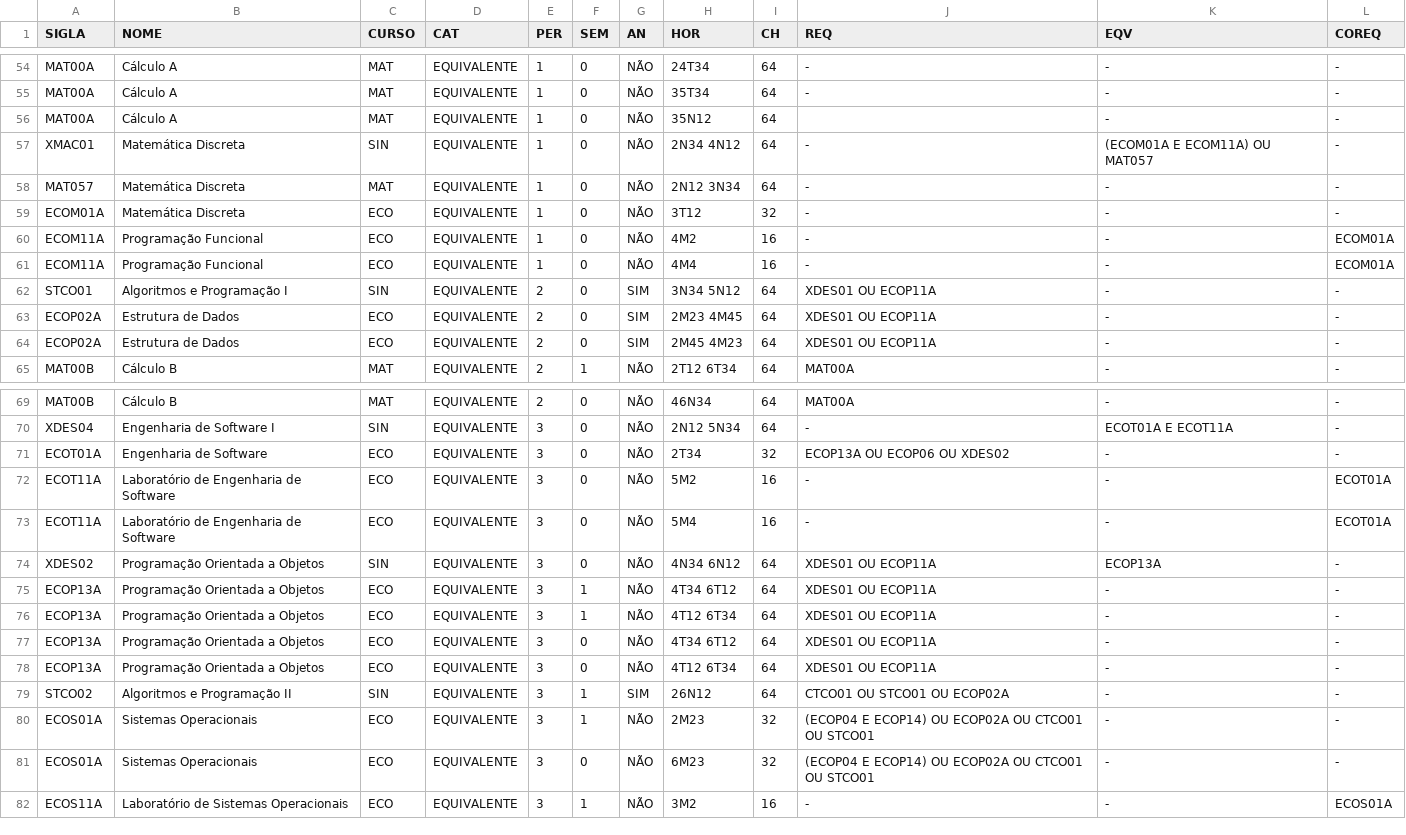
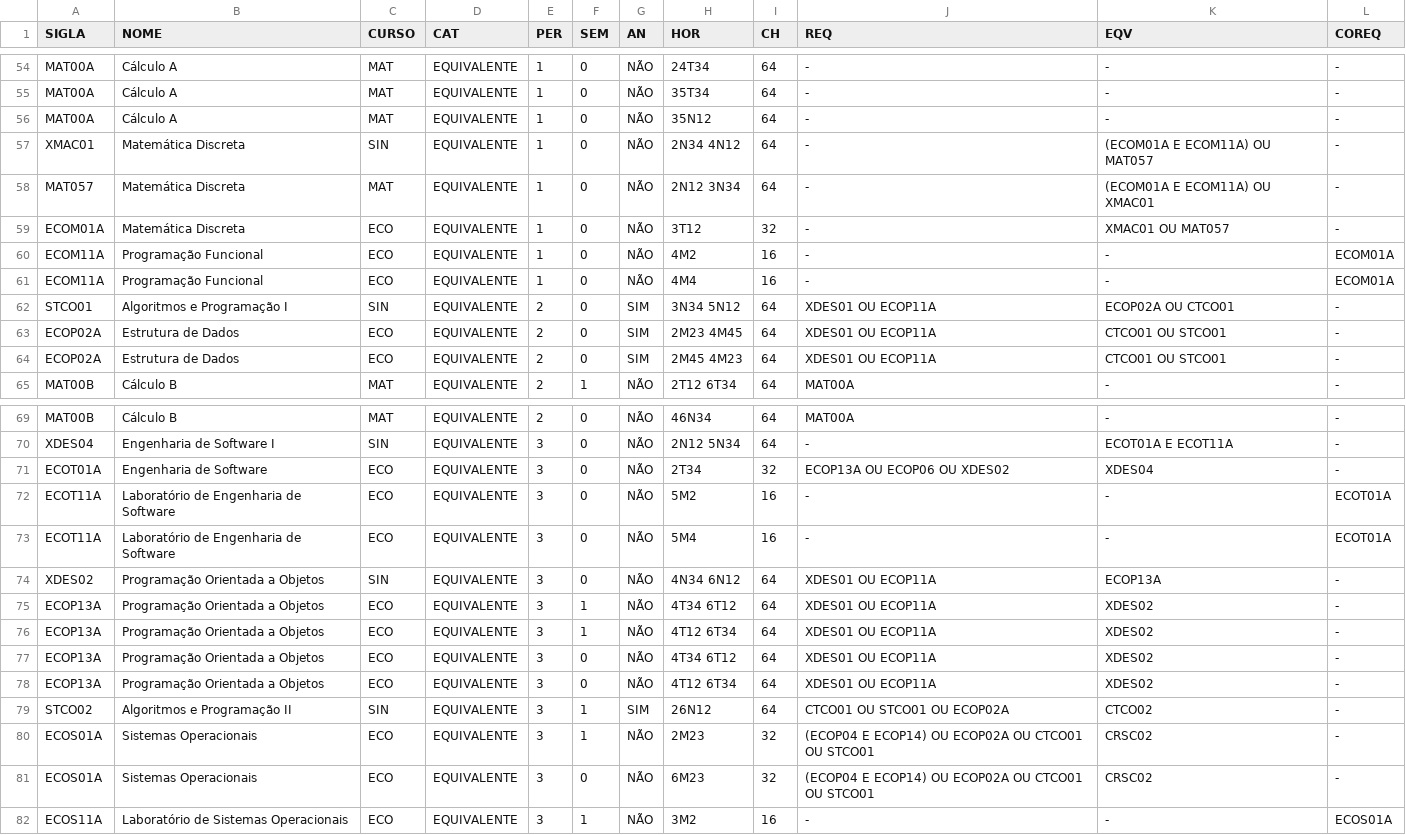
Before and after one commit to ViniciusVsV/AG-Trabalho, a CSV file: Datasets/DisciplinasCCO.csv, drawn as a sheet; only a part is shown, gaps mark what is left out; the diff covers the shown part only.

```diff
--- a/Datasets/DisciplinasCCO.csv
+++ b/Datasets/DisciplinasCCO.csv
@@ -55,11 +55,11 @@ MAT00A,Cálculo A,MAT,EQUIVALENTE,1,0,NÃO,24T34,64,-,-,-
 MAT00A,Cálculo A,MAT,EQUIVALENTE,1,0,NÃO,35T34,64,-,-,-
-MAT00A,Cálculo A,MAT,EQUIVALENTE,1,0,NÃO,35N12,64,,-,-
+MAT00A,Cálculo A,MAT,EQUIVALENTE,1,0,NÃO,35N12,64,-,-,-
 XMAC01,Matemática Discreta,SIN,EQUIVALENTE,1,0,NÃO,2N34 4N12,64,-,(ECOM01A E ECOM11A) OU MAT057,-
-MAT057,Matemática Discreta,MAT,EQUIVALENTE,1,0,NÃO,2N12 3N34,64,-,-,-
-ECOM01A,Matemática Discreta,ECO,EQUIVALENTE,1,0,NÃO,3T12,32,-,-,-
+MAT057,Matemática Discreta,MAT,EQUIVALENTE,1,0,NÃO,2N12 3N34,64,-,(ECOM01A E ECOM11A) OU XMAC01,-
+ECOM01A,Matemática Discreta,ECO,EQUIVALENTE,1,0,NÃO,3T12,32,-,XMAC01 OU MAT057,-
 ECOM11A,Programação Funcional,ECO,EQUIVALENTE,1,0,NÃO,4M2,16,-,-,ECOM01A
 ECOM11A,Programação Funcional,ECO,EQUIVALENTE,1,0,NÃO,4M4,16,-,-,ECOM01A
-STCO01,Algoritmos e Programação I,SIN,EQUIVALENTE,2,0,SIM,3N34 5N12,64,XDES01 OU ECOP11A,-,-
-ECOP02A,Estrutura de Dados,ECO,EQUIVALENTE,2,0,SIM,2M23 4M45,64,XDES01 OU ECOP11A,-,-
-ECOP02A,Estrutura de Dados,ECO,EQUIVALENTE,2,0,SIM,2M45 4M23,64,XDES01 OU ECOP11A,-,-
+STCO01,Algoritmos e Programação I,SIN,EQUIVALENTE,2,0,SIM,3N34 5N12,64,XDES01 OU ECOP11A,ECOP02A OU CTCO01,-
+ECOP02A,Estrutura de Dados,ECO,EQUIVALENTE,2,0,SIM,2M23 4M45,64,XDES01 OU ECOP11A,CTCO01 OU STCO01,-
+ECOP02A,Estrutura de Dados,ECO,EQUIVALENTE,2,0,SIM,2M45 4M23,64,XDES01 OU ECOP11A,CTCO01 OU STCO01,-
 MAT00B,Cálculo B,MAT,EQUIVALENTE,2,1,NÃO,2T12 6T34,64,MAT00A,-,-
@@ -70,3 +70,3 @@ MAT00B,Cálculo B,MAT,EQUIVALENTE,2,0,NÃO,46N34,64,MAT00A,-,-
 XDES04,Engenharia de Software I,SIN,EQUIVALENTE,3,0,NÃO,2N12 5N34,64,-,ECOT01A E ECOT11A,-
-ECOT01A,Engenharia de Software,ECO,EQUIVALENTE,3,0,NÃO,2T34,32,ECOP13A OU ECOP06 OU XDES02,-,-
+ECOT01A,Engenharia de Software,ECO,EQUIVALENTE,3,0,NÃO,2T34,32,ECOP13A OU ECOP06 OU XDES02,XDES04,-
 ECOT11A,Laboratório de Engenharia de Software,ECO,EQUIVALENTE,3,0,NÃO,5M2,16,-,-,ECOT01A
@@ -74,9 +74,9 @@ ECOT11A,Laboratório de Engenharia de Software,ECO,EQUIVALENTE,3,0,NÃO,5M4,16,-
 XDES02,Programação Orientada a Objetos,SIN,EQUIVALENTE,3,0,NÃO,4N34 6N12,64,XDES01 OU ECOP11A,ECOP13A,-
-ECOP13A,Programação Orientada a Objetos,ECO,EQUIVALENTE,3,1,NÃO,4T34 6T12,64,XDES01 OU ECOP11A,-,-
-ECOP13A,Programação Orientada a Objetos,ECO,EQUIVALENTE,3,1,NÃO,4T12 6T34,64,XDES01 OU ECOP11A,-,-
-ECOP13A,Programação Orientada a Objetos,ECO,EQUIVALENTE,3,0,NÃO,4T34 6T12,64,XDES01 OU ECOP11A,-,-
-ECOP13A,Programação Orientada a Objetos,ECO,EQUIVALENTE,3,0,NÃO,4T12 6T34,64,XDES01 OU ECOP11A,-,-
-STCO02,Algoritmos e Programação II,SIN,EQUIVALENTE,3,1,SIM,26N12,64,CTCO01 OU STCO01 OU ECOP02A,-,-
-ECOS01A,Sistemas Operacionais,ECO,EQUIVALENTE,3,1,NÃO,2M23,32,(ECOP04 E ECOP14) OU ECOP02A OU CTCO01 OU STCO01,-,-
-ECOS01A,Sistemas Operacionais,ECO,EQUIVALENTE,3,0,NÃO,6M23,32,(ECOP04 E ECOP14) OU ECOP02A OU CTCO01 OU STCO01,-,-
+ECOP13A,Programação Orientada a Objetos,ECO,EQUIVALENTE,3,1,NÃO,4T34 6T12,64,XDES01 OU ECOP11A,XDES02,-
+ECOP13A,Programação Orientada a Objetos,ECO,EQUIVALENTE,3,1,NÃO,4T12 6T34,64,XDES01 OU ECOP11A,XDES02,-
+ECOP13A,Programação Orientada a Objetos,ECO,EQUIVALENTE,3,0,NÃO,4T34 6T12,64,XDES01 OU ECOP11A,XDES02,-
+ECOP13A,Programação Orientada a Objetos,ECO,EQUIVALENTE,3,0,NÃO,4T12 6T34,64,XDES01 OU ECOP11A,XDES02,-
+STCO02,Algoritmos e Programação II,SIN,EQUIVALENTE,3,1,SIM,26N12,64,CTCO01 OU STCO01 OU ECOP02A,CTCO02,-
+ECOS01A,Sistemas Operacionais,ECO,EQUIVALENTE,3,1,NÃO,2M23,32,(ECOP04 E ECOP14) OU ECOP02A OU CTCO01 OU STCO01,CRSC02,-
+ECOS01A,Sistemas Operacionais,ECO,EQUIVALENTE,3,0,NÃO,6M23,32,(ECOP04 E ECOP14) OU ECOP02A OU CTCO01 OU STCO01,CRSC02,-
 ECOS11A,Laboratório de Sistemas Operacionais,ECO,EQUIVALENTE,3,1,NÃO,3M2,16,-,-,ECOS01A
```
Also changed, not shown: 21 edited cells elsewhere in this file, 1 other file.
